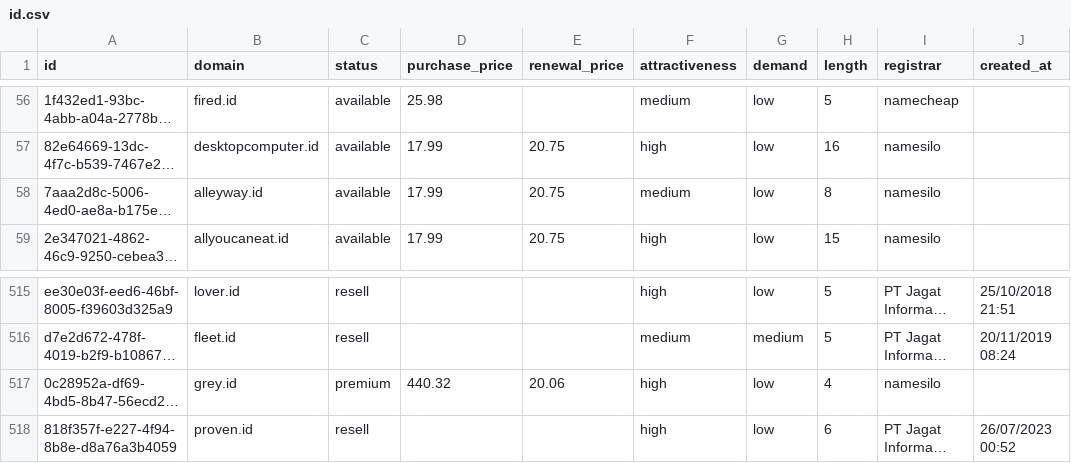
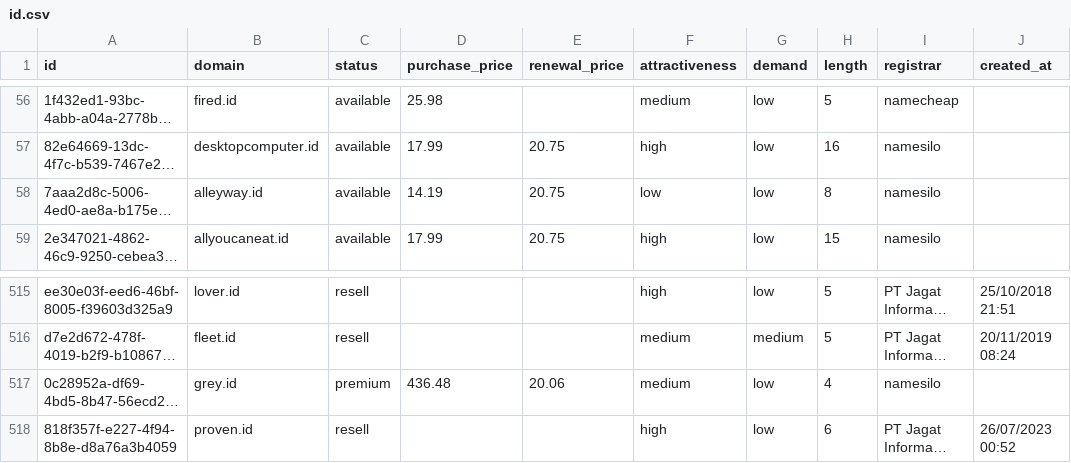
Before and after one commit to UniqueDomains/id-oneword-domains, a CSV file: id.csv, drawn as a sheet; only a part is shown, gaps mark what is left out; long unchanged cells end in …; the diff names each change by its address in the sheet, - before the commit and + after, or states it on an @@ line.

Commit message:
Domains update

```diff
--- a/id.csv
+++ b/id.csv
-D58 (purchase_price): 17.99
+D58 (purchase_price): 14.19
-F58 (attractiveness): medium
+F58 (attractiveness): low
-D517 (purchase_price): 440.32
+D517 (purchase_price): 436.48
-F517 (attractiveness): high
+F517 (attractiveness): medium
```
Also changed, not shown: 4 other files.
